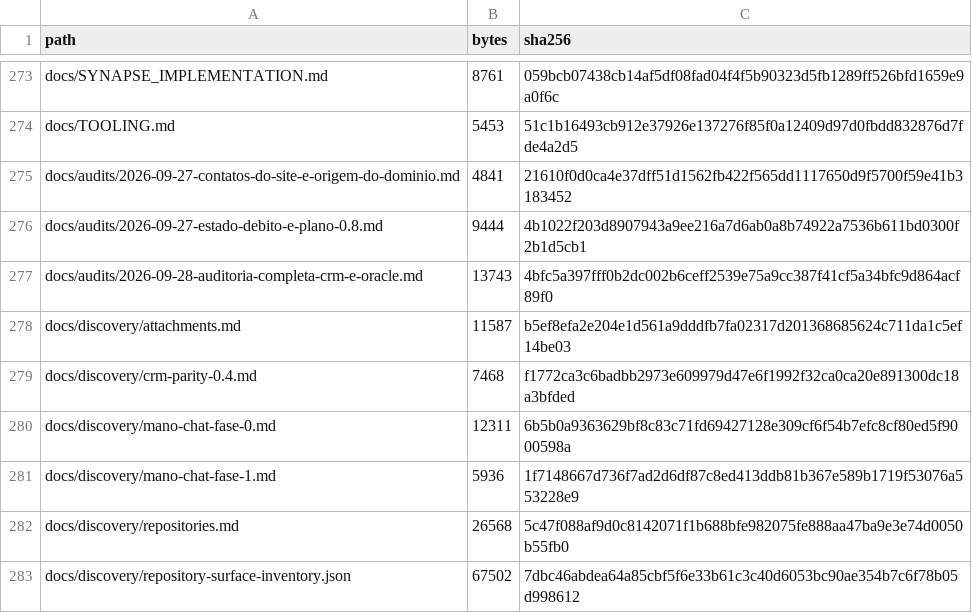
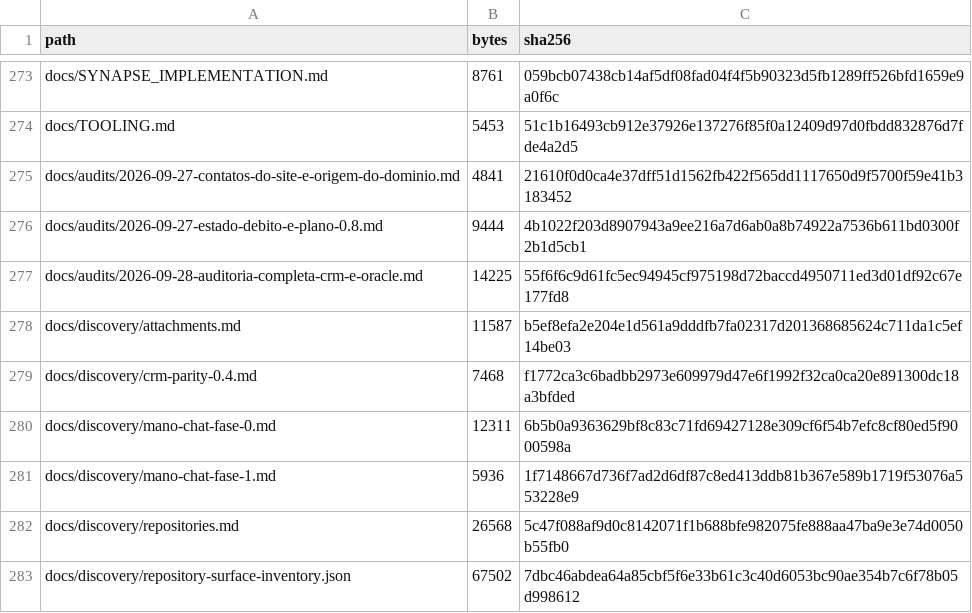
Before and after one commit to ShunWalChin/FATTechCRMPro, a CSV file: docs/FILE_INVENTORY.csv, drawn as a sheet; only a part is shown, gaps mark what is left out.

```diff
--- a/docs/FILE_INVENTORY.csv
+++ b/docs/FILE_INVENTORY.csv
@@ -276,3 +276,3 @@ docs/audits/2026-09-27-contatos-do-site-e-origem-do-dominio.md,4841,21610f0d0ca4
 docs/audits/2026-09-27-estado-debito-e-plano-0.8.md,9444,4b1022f203d8907943a9ee216a7d6ab0a8b74922a7536b611bd0300f2b1d5cb1
-docs/audits/2026-09-28-auditoria-completa-crm-e-oracle.md,13743,4bfc5a397fff0b2dc002b6ceff2539e75a9cc387f41cf5a34bfc9d864acf89f0
+docs/audits/2026-09-28-auditoria-completa-crm-e-oracle.md,14225,55f6f6c9d61fc5ec94945cf975198d72baccd4950711ed3d01df92c67e177fd8
 docs/discovery/attachments.md,11587,b5ef8efa2e204e1d561a9dddfb7fa02317d201368685624c711da1c5ef14be03
```
Also changed, not shown: 1 other file.
